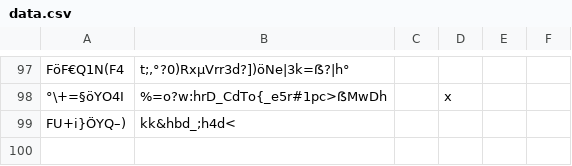
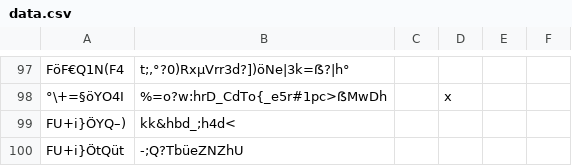
Before and after one commit to SvenLucke/slucke.com, a CSV file: filmlist/data.csv, drawn as a sheet; only a part is shown, gaps mark what is left out; the diff names each change by its address in the sheet, - before the commit and + after, or states it on an @@ line.

Commit message:
new entry

```diff
--- a/filmlist/data.csv
+++ b/filmlist/data.csv
+row 100: FU+i}ÖtQüt | -;Q?TbüeZNZhU
```
